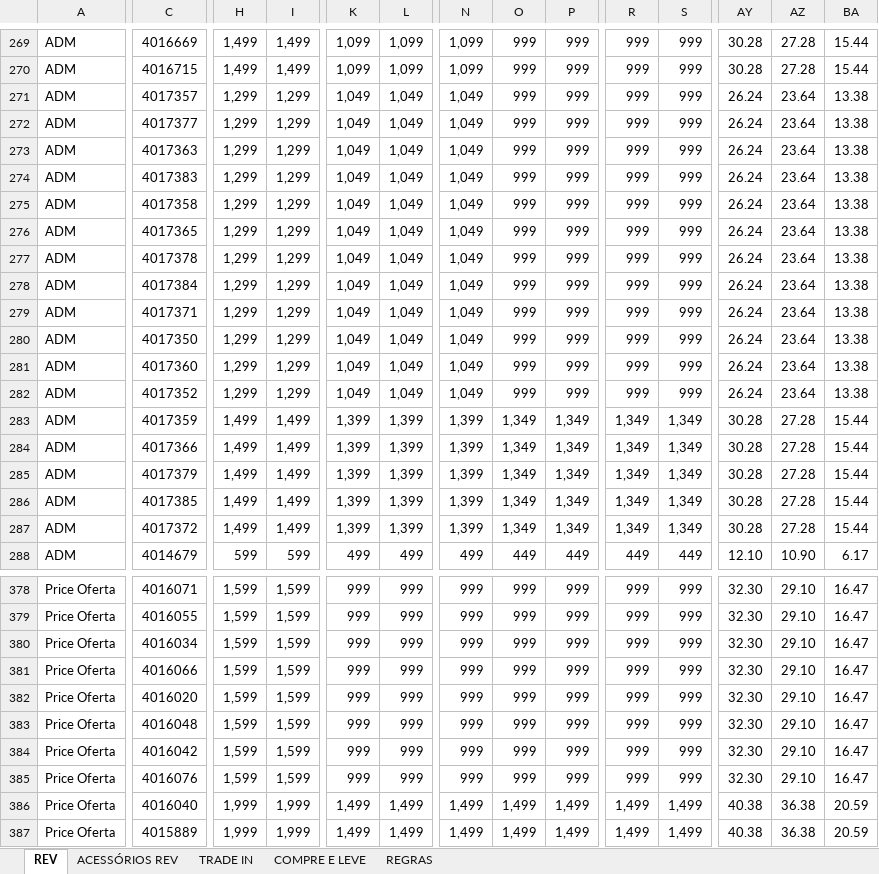
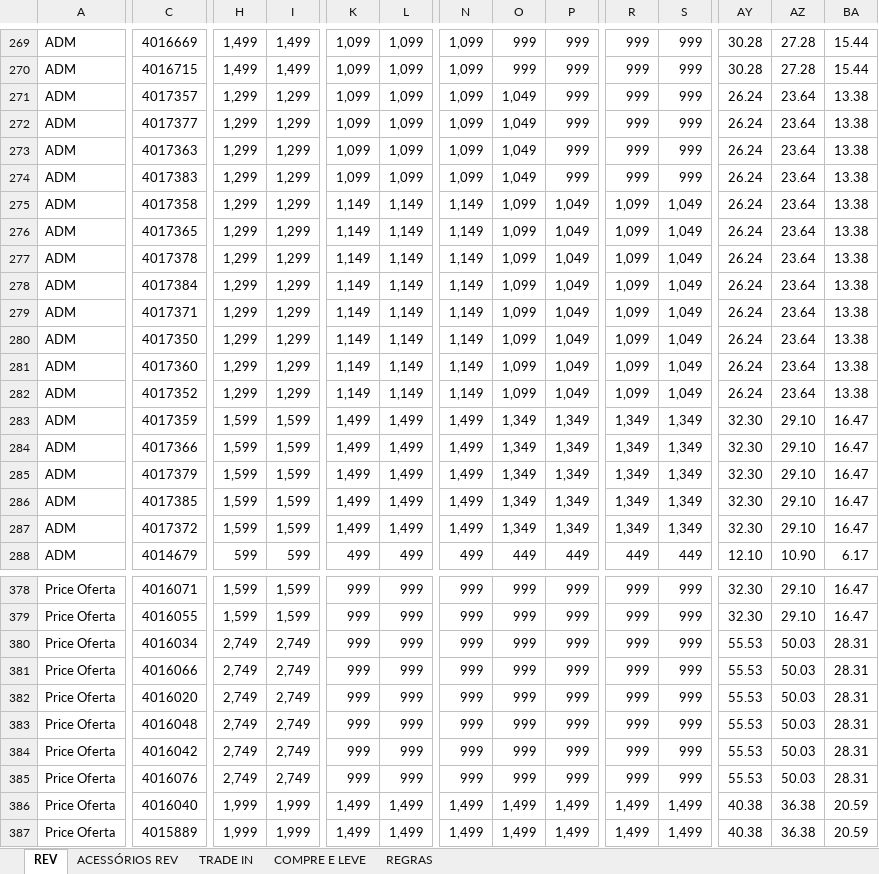
Before and after one commit to Hermes-Ecaflip/Tabela-de-preco-da-TIM, an Excel workbook: tabela_precos.xlsx, sheet REV, drawn as a sheet; only a part is shown, gaps mark what is left out; values as stored, in another font and other column widths than the file's, no cell formats; conditional formats not drawn; the diff covers the shown part only; the diff names each change by its address in the sheet, - before the commit and + after, or states it on an @@ line.

```diff
--- a/tabela_precos.xlsx (sheet REV)
+++ b/tabela_precos.xlsx (sheet REV)
-K271:K274: 1,049
+K271:K274: 1,099
-L271:L274: 1,049
+L271:L274: 1,099
-N271:N274: 1,049
+N271:N274: 1,099
-O271:O274: 999
+O271:O274: 1,049
-K275:K282: 1,049
+K275:K282: 1,149
-L275:L282: 1,049
+L275:L282: 1,149
-N275:N282: 1,049
+N275:N282: 1,149
-O275:O282: 999
+O275:O282: 1,099
-P275:P282: 999
+P275:P282: 1,049
-R275:R282: 999
+R275:R282: 1,099
-S275:S282: 999
+S275:S282: 1,049
-H283:H287: 1,499
+H283:H287: 1,599
-I283:I287: 1,499
+I283:I287: 1,599
-K283:K287: 1,399
+K283:K287: 1,499
-L283:L287: 1,399
+L283:L287: 1,499
-N283:N287: 1,399
+N283:N287: 1,499
-AY283:AY287: 30.28
+AY283:AY287: 32.30
-AZ283:AZ287: 27.28
+AZ283:AZ287: 29.10
-BA283:BA287: 15.44
+BA283:BA287: 16.47
-H380:H385: 1,599
+H380:H385: 2,749
-I380:I385: 1,599
+I380:I385: 2,749
-AY380:AY385: 32.30
+AY380:AY385: 55.53
-AZ380:AZ385: 29.10
+AZ380:AZ385: 50.03
-BA380:BA385: 16.47
+BA380:BA385: 28.31
```
Also changed, not shown: 1 added column, 3 removed columns and 322 edited cells elsewhere in this sheet, sheet TRADE IN, sheet ACESSÓRIOS REV, sheet COMPRE E LEVE, cell formats, charts or pictures.
